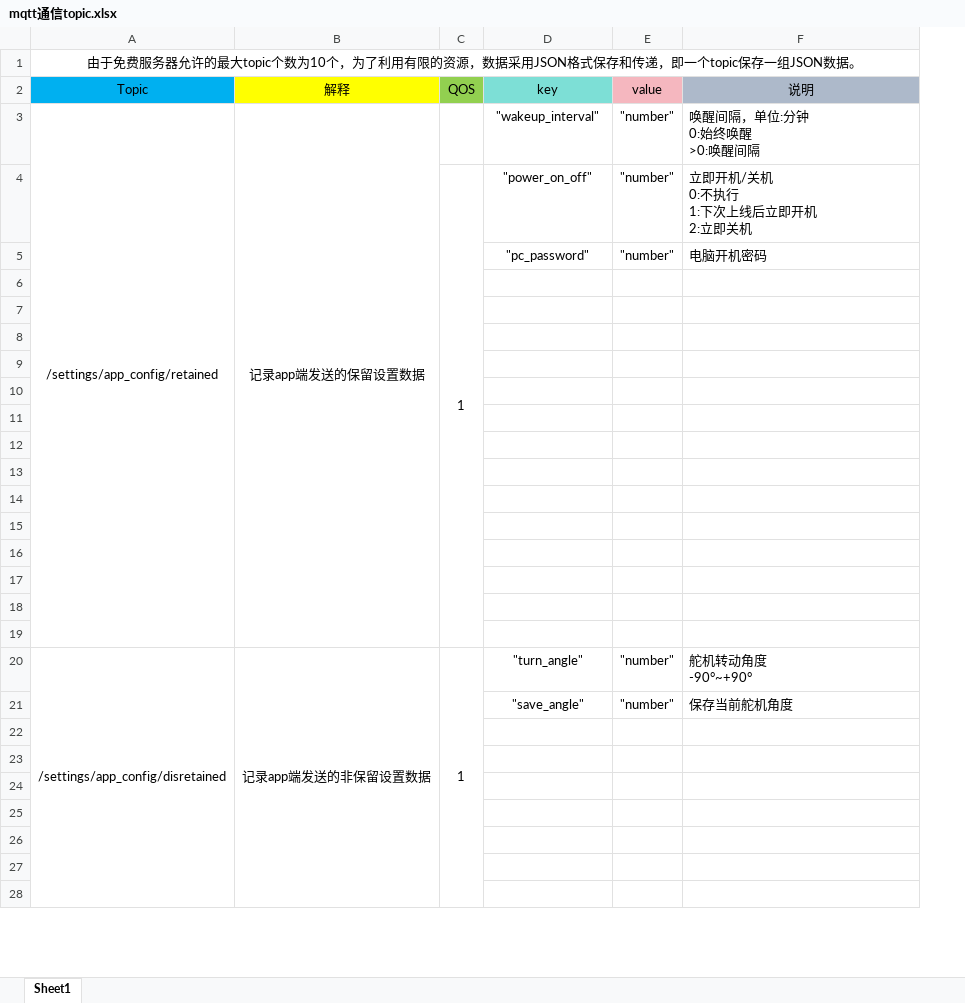
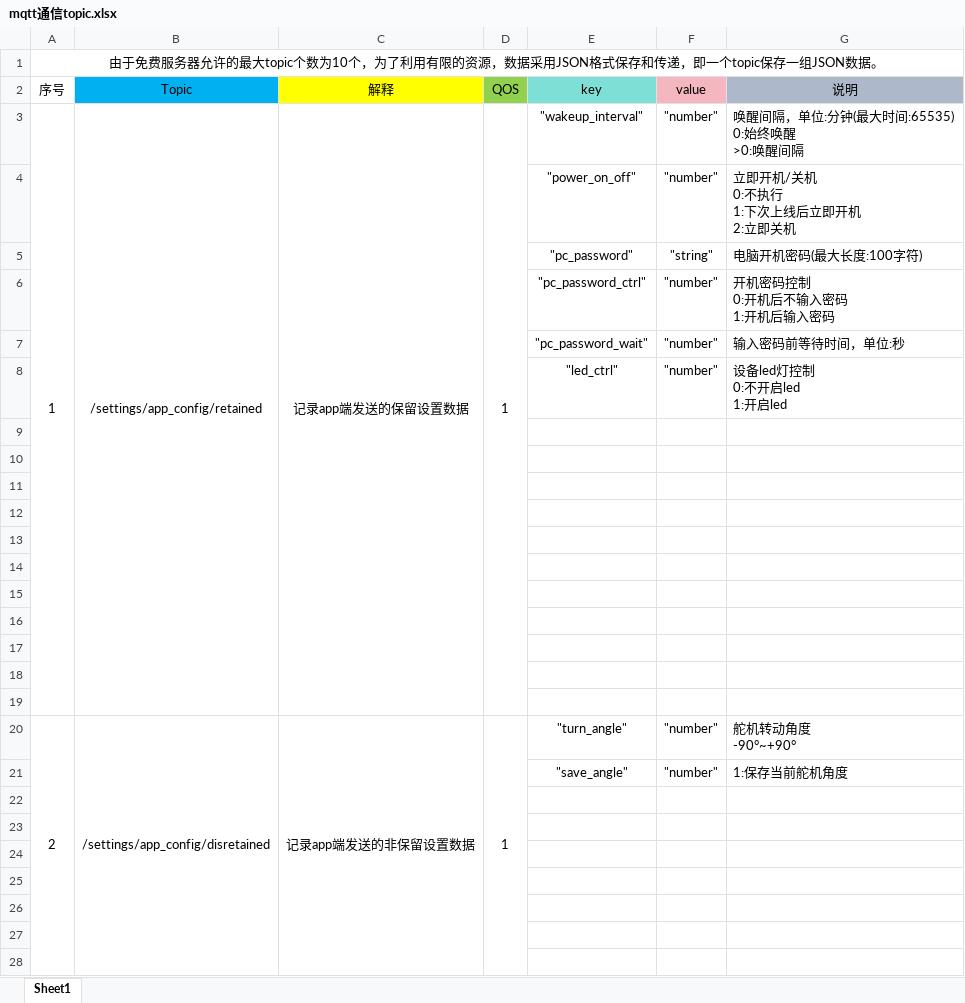
Before and after one commit to Magiclxw/Sparrow, an Excel workbook: doc/mqtt通信topic.xlsx, sheet Sheet1, drawn as a sheet; only a part is shown; values as stored, in another font and other column widths than the file's, no borders; removed rows and columns are numbered as before the commit, all else as after; ↵ is a line break in a cell; the diff covers the shown part only; the diff names each change by its address in the sheet, - before the commit and + after, or states it on an @@ line.

```diff
--- a/doc/mqtt通信topic.xlsx (sheet Sheet1)
+++ b/doc/mqtt通信topic.xlsx (sheet Sheet1)
+column A (序号), row 1: 由于免费服务器允许的最大topic个数为10个，为了利用有限的资源，数据采用JSON格式保存和传递，即一个topic保存一组JSON数据。; row 3: 1; row 20: 2
-B1 (Topic): 由于免费服务器允许的最大topic个数为10个，为了利用有限的资源，数据采用JSON格式保存和传递，即一个topic保存一组JSON数据。
+B1 (Topic): (empty)
-A1:F1 merged
-D3 (QOS): (empty)
+D3 (QOS): 1
+D3:D19 merged
-G3 (说明): 唤醒间隔，单位:分钟 ↵ 0:始终唤醒 ↵ >0:唤醒间隔
+G3 (说明): 唤醒间隔，单位:分钟(最大时间:65535) ↵ 0:始终唤醒 ↵ >0:唤醒间隔
-D4 (QOS): 1
+D4 (QOS): (empty)
-C4:C19 merged
-row 5:  |  |  | "pc_password" | "number" | 电脑开机密码
-row 5: (empty)
+row 5:  |  |  |  | "pc_password" | "string" | 电脑开机密码(最大长度:100字符)
-row 6: (empty)
+row 6:  |  |  |  | "pc_password_ctrl" | "number" | 开机密码控制 ↵ 0:开机后不输入密码 ↵ 1:开机后输入密码
-row 7: (empty)
+row 7:  |  |  |  | "pc_password_wait" | "number" | 输入密码前等待时间，单位:秒
+row 8:  |  |  |  | "led_ctrl" | "number" | 设备led灯控制 ↵ 0:不开启led ↵ 1:开启led
-G21 (说明): 保存当前舵机角度
+G21 (说明): 1:保存当前舵机角度
```
Also changed, not shown: 34 added rows, 3 edited cells and merged cells elsewhere in this sheet, 28 other files.
